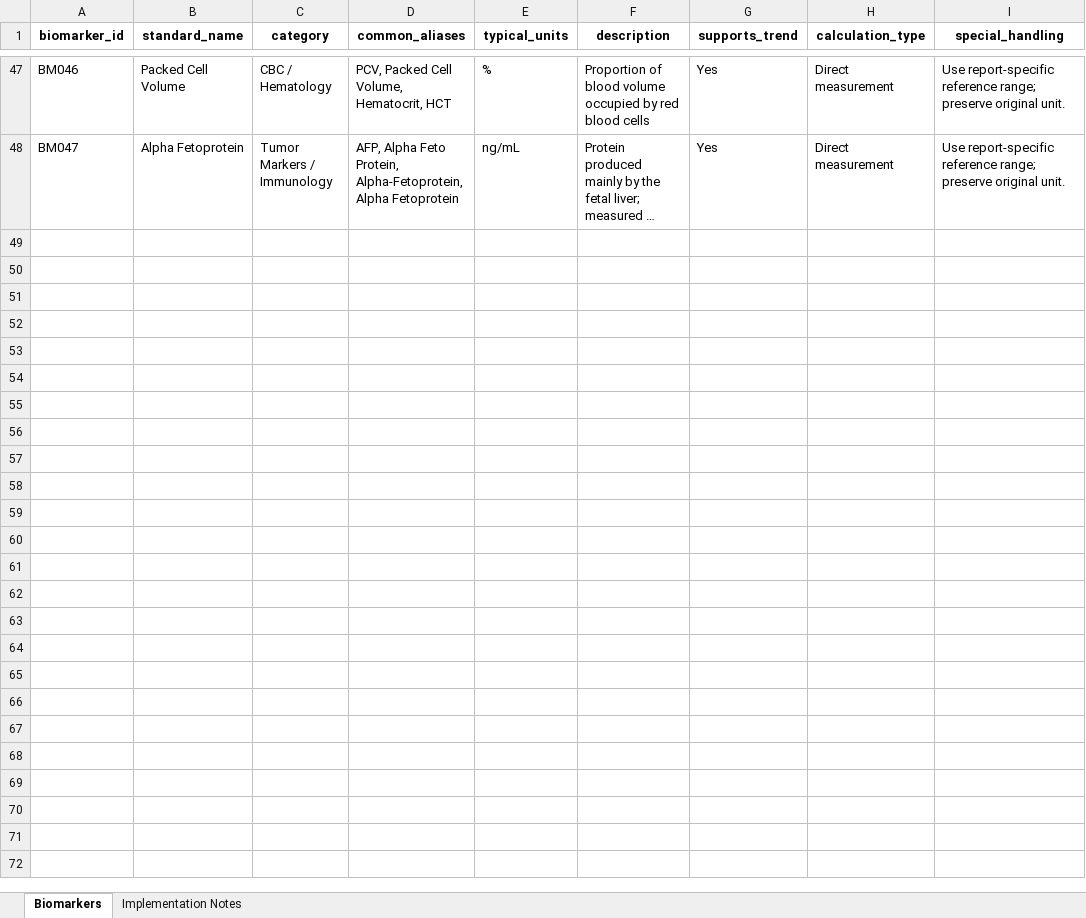
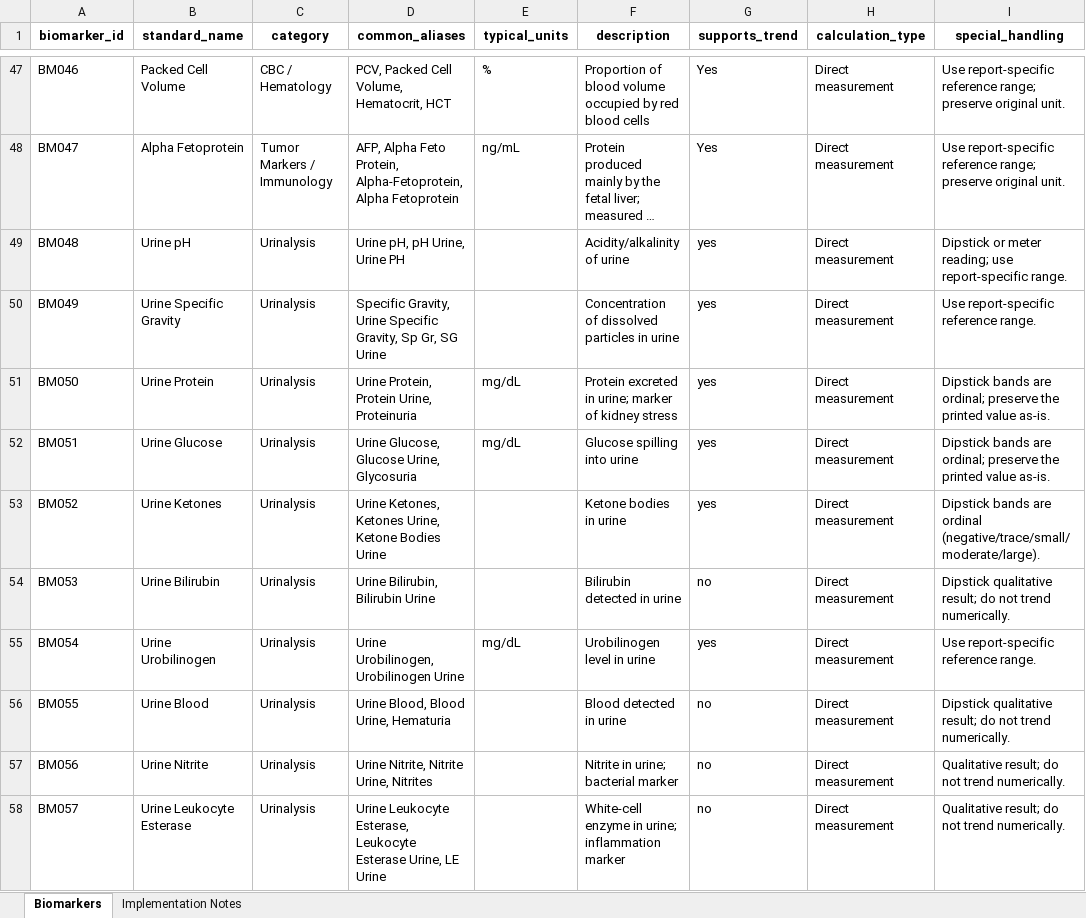
Before and after one commit to dgudiban/hema_analytix, an Excel workbook: data/biomarkers/BloodIQ_Biomarker_Specification_v2.xlsx, sheet Biomarkers, drawn as a sheet; only a part is shown, gaps mark what is left out; long unchanged cells end in …; values as stored, in another font and other column widths than the file's, no borders; the diff covers the shown part only; the diff names each change by its address in the sheet, - before the commit and + after, or states it on an @@ line.

Commit message:
Expand biomarker spec 47 -> 146 from MedlinePlus lab-tests index
- 99 new markers (BM048-BM146) across 12 categories: Urinalysis (17),
  Stool (4), Semen (3), Hormones (16), Cardiac (4), Coagulation (6),
  Diabetes (1), Infection/Immune/Autoimmune (9), Thyroid (5),
  Tumor markers (6), CBC differential + MPV (6), Blood gas (3),
  CSF (3), Metabolic/Pancreatic/Liver/Toxicology (16).
- Narrative/imaging/procedure/qualitative-infectious tests (ultrasound,
  PET, biopsies, cultures, genetic tests, ECG...) deliberately excluded.
- Aliases verified collision-free; urine-vs-serum disambiguation
  confirmed via the subtype-qualifier matcher (22/22 correct).
- xlsx remains source of truth; JSON regenerated via import_spec.

```diff
--- a/data/biomarkers/BloodIQ_Biomarker_Specification_v2.xlsx (sheet Biomarkers)
+++ b/data/biomarkers/BloodIQ_Biomarker_Specification_v2.xlsx (sheet Biomarkers)
+row 49: BM048 | Urine pH | Urinalysis | Urine pH, pH Urine, Urine PH |  | Acidity/alkalinity of urine | yes | Direct measurement | Dipstick or meter reading; use report-specific range.
+row 50: BM049 | Urine Specific Gravity | Urinalysis | Specific Gravity, Urine Specific Gravity, Sp Gr, SG Urine |  | Concentration of dissolved particles in urine | yes | Direct measurement | Use report-specific reference range.
+row 51: BM050 | Urine Protein | Urinalysis | Urine Protein, Protein Urine, Proteinuria | mg/dL | Protein excreted in urine; marker of kidney stress | yes | Direct measurement | Dipstick bands are ordinal; preserve the printed value as-is.
+row 52: BM051 | Urine Glucose | Urinalysis | Urine Glucose, Glucose Urine, Glycosuria | mg/dL | Glucose spilling into urine | yes | Direct measurement | Dipstick bands are ordinal; preserve the printed value as-is.
+row 53: BM052 | Urine Ketones | Urinalysis | Urine Ketones, Ketones Urine, Ketone Bodies Urine |  | Ketone bodies in urine | yes | Direct measurement | Dipstick bands are ordinal (negative/trace/small/moderate/large).
+row 54: BM053 | Urine Bilirubin | Urinalysis | Urine Bilirubin, Bilirubin Urine |  | Bilirubin detected in urine | no | Direct measurement | Dipstick qualitative result; do not trend numerically.
+row 55: BM054 | Urine Urobilinogen | Urinalysis | Urine Urobilinogen, Urobilinogen Urine | mg/dL | Urobilinogen level in urine | yes | Direct measurement | Use report-specific reference range.
+row 56: BM055 | Urine Blood | Urinalysis | Urine Blood, Blood Urine, Hematuria |  | Blood detected in urine | no | Direct measurement | Dipstick qualitative result; do not trend numerically.
+row 57: BM056 | Urine Nitrite | Urinalysis | Urine Nitrite, Nitrite Urine, Nitrites |  | Nitrite in urine; bacterial marker | no | Direct measurement | Qualitative result; do not trend numerically.
+row 58: BM057 | Urine Leukocyte Esterase | Urinalysis | Urine Leukocyte Esterase, Leukocyte Esterase Urine, LE Urine |  | White-cell enzyme in urine; inflammation marker | no | Direct measurement | Qualitative result; do not trend numerically.
```
Also changed, not shown: 89 added rows elsewhere in this sheet, 5 other files.
